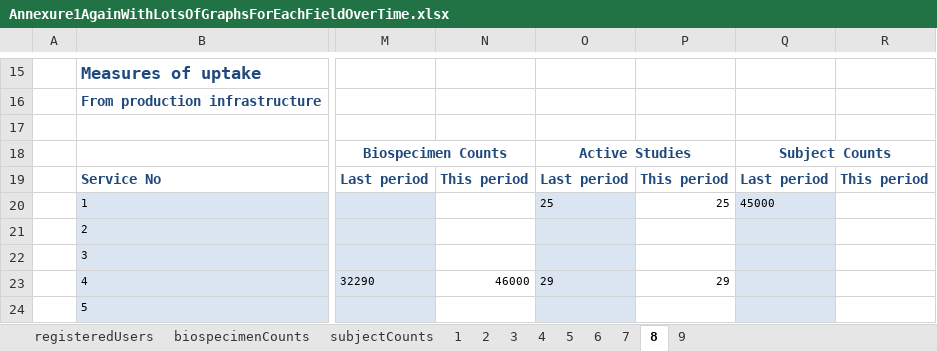
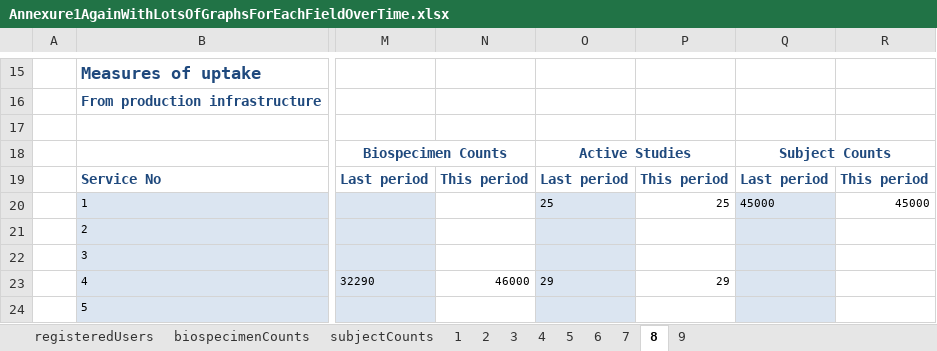
Before and after one commit to tranaweera/ark-informatics, an Excel workbook: ARK/trunk/usefulTools/Annexure1AgainWithLotsOfGraphsForEachFieldOverTime.xlsx, sheet 8, drawn as a sheet; only a part is shown, gaps mark what is left out; values as stored, in another font and other column widths than the file's, no borders; conditional formats not drawn; the diff names each change by its address in the sheet, - before the commit and + after, or states it on an @@ line.

```diff
--- a/ARK/trunk/usefulTools/Annexure1AgainWithLotsOfGraphsForEachFieldOverTime.xlsx (sheet 8)
+++ b/ARK/trunk/usefulTools/Annexure1AgainWithLotsOfGraphsForEachFieldOverTime.xlsx (sheet 8)
-R20: (empty)
+R20: 45000
```
Also changed, not shown: sheet subjectCounts, sheet 9, charts or pictures.
